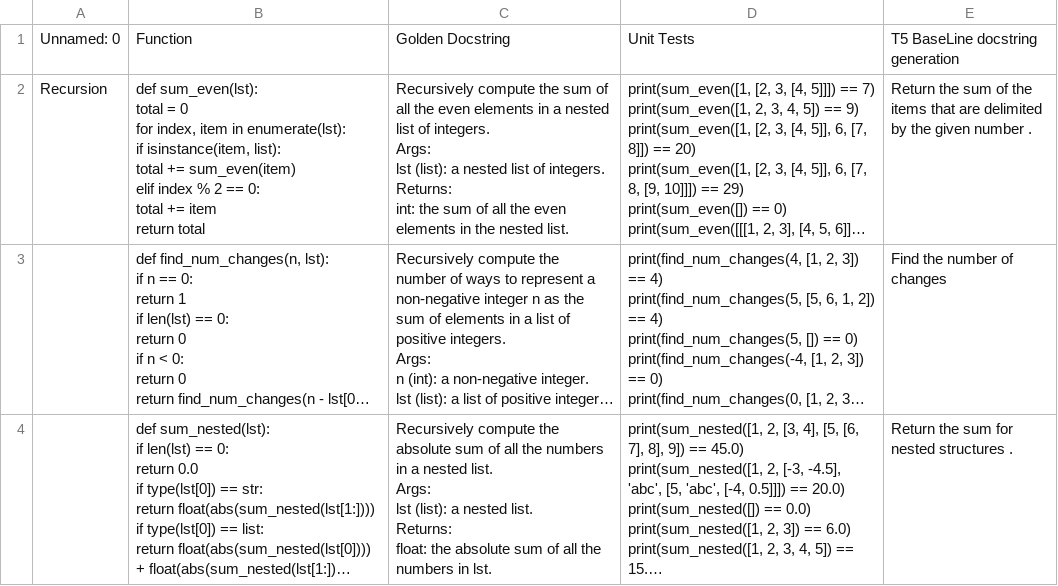
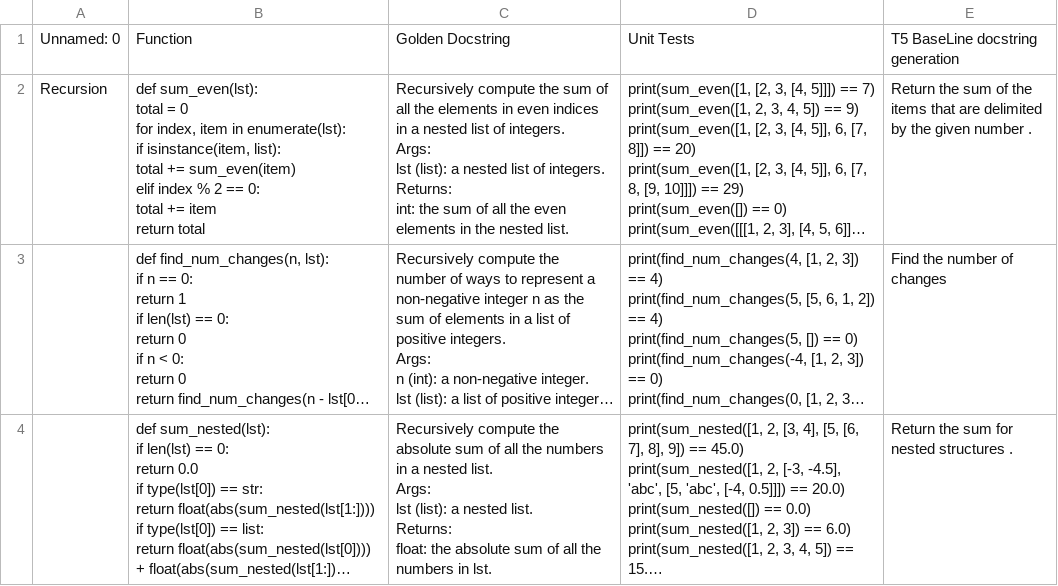
Before and after one commit to EyalGrinberg/NLP-final-project-, a CSV file: T5_baseline_docstring_generation.csv, drawn as a sheet; only a part is shown; long unchanged cells end in …; the diff names each change by its address in the sheet, - before the commit and + after, or states it on an @@ line.

Commit message:
sync docstring modification Shuni

```diff
--- a/T5_baseline_docstring_generation.csv
+++ b/T5_baseline_docstring_generation.csv
-C2: …all the even elements in a…
+C2: …all the elements in even indices in a…
```
Also changed, not shown: 1 other file.
